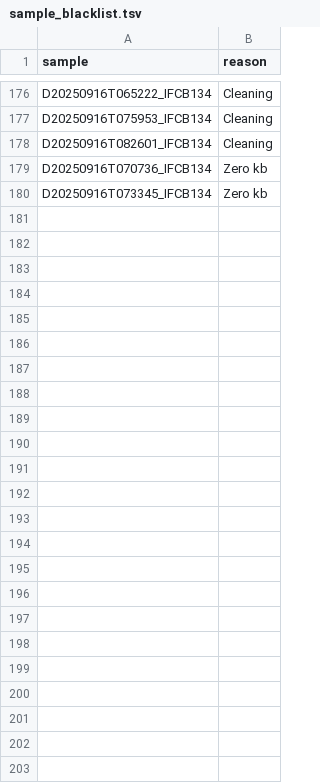
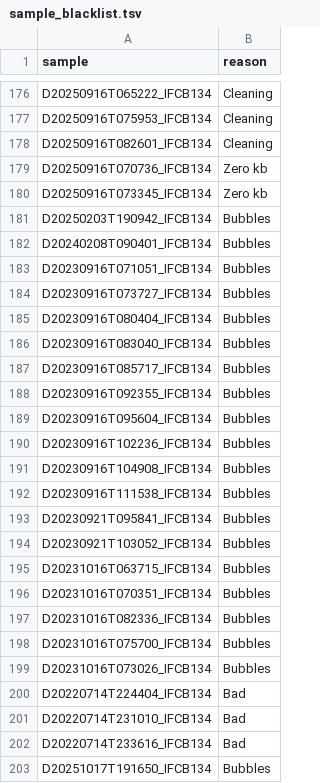
Before and after one commit to nodc-sweden/ifcb-data-pipeline, a TSV file: data/sample_blacklist.tsv, drawn as a sheet; only a part is shown, gaps mark what is left out.

```diff
--- a/data/sample_blacklist.tsv
+++ b/data/sample_blacklist.tsv
@@ -180 +180,24 @@ D20250916T070736_IFCB134	Zero kb
 D20250916T073345_IFCB134	Zero kb
+D20250203T190942_IFCB134	Bubbles
+D20240208T090401_IFCB134	Bubbles
+D20230916T071051_IFCB134	Bubbles
+D20230916T073727_IFCB134	Bubbles
+D20230916T080404_IFCB134	Bubbles
+D20230916T083040_IFCB134	Bubbles
+D20230916T085717_IFCB134	Bubbles
+D20230916T092355_IFCB134	Bubbles
+D20230916T095604_IFCB134	Bubbles
+D20230916T102236_IFCB134	Bubbles
+D20230916T104908_IFCB134	Bubbles
+D20230916T111538_IFCB134	Bubbles
+D20230921T095841_IFCB134	Bubbles
+D20230921T103052_IFCB134	Bubbles
+D20231016T063715_IFCB134	Bubbles
+D20231016T070351_IFCB134	Bubbles
+D20231016T082336_IFCB134	Bubbles
+D20231016T075700_IFCB134	Bubbles
+D20231016T073026_IFCB134	Bubbles
+D20220714T224404_IFCB134	Bad
+D20220714T231010_IFCB134	Bad
+D20220714T233616_IFCB134	Bad
+D20251017T191650_IFCB134	Bubbles
```
Also changed, not shown: 1 other file.
